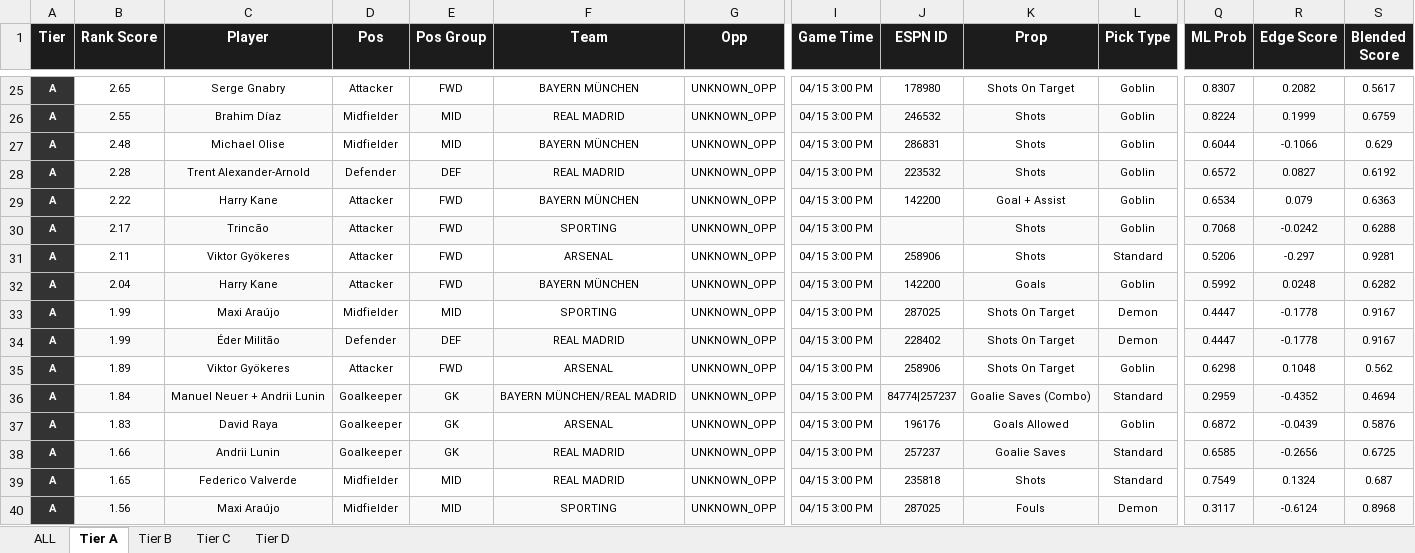
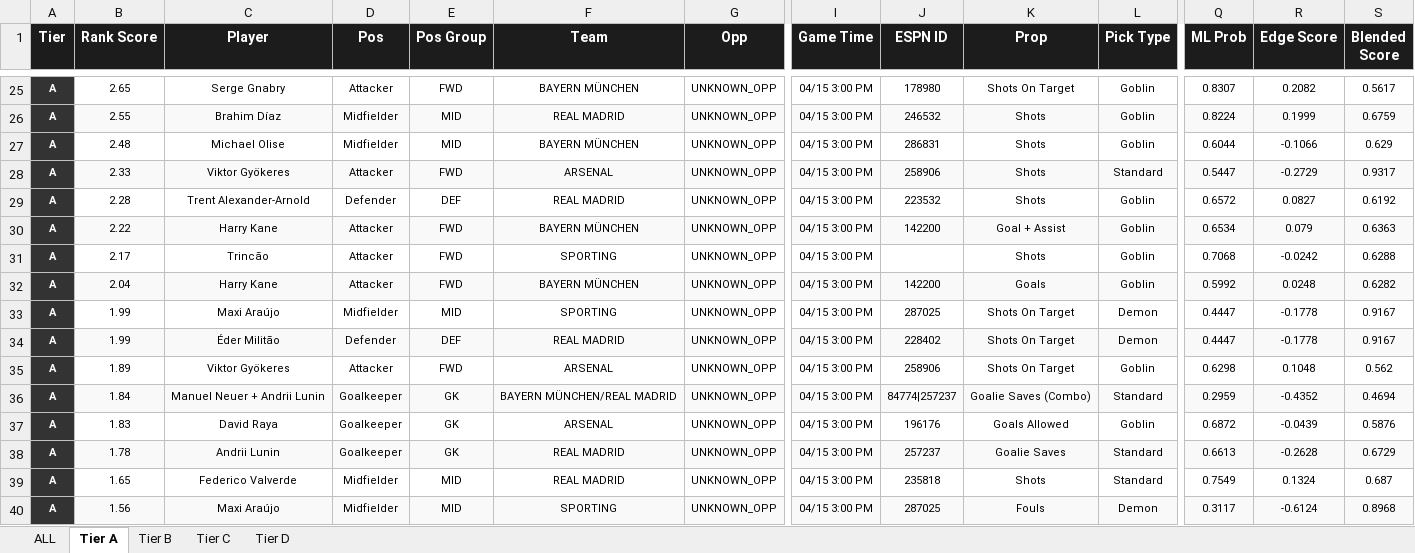
Before and after one commit to halekevi/nba-pipelines, an Excel workbook: Soccer/step8_soccer_direction_clean.xlsx, sheet Tier A, drawn as a sheet; only a part is shown, gaps mark what is left out; values as stored, in another font and other column widths than the file's, no borders; removed rows and columns are numbered as before the commit, all else as after; rows hold the shown columns only; the diff covers the shown part only; the diff names each change by its address in the sheet, - before the commit and + after, or states it on an @@ line.

```diff
--- a/Soccer/step8_soccer_direction_clean.xlsx (sheet Tier A)
+++ b/Soccer/step8_soccer_direction_clean.xlsx (sheet Tier A)
+row 28: A | 2.33 | Viktor Gyökeres | Attacker | FWD | ARSENAL | UNKNOWN_OPP | 04/15 3:00 PM | 258906 | Shots | Standard | 0.5447 | -0.2729 | 0.9317
-B29:G29 fill: #F9F9F9
+B29:G29 fill: none
-I29:L29 fill: #F9F9F9
+I29:L29 fill: none
-Q29:S29 fill: #F9F9F9
+Q29:S29 fill: none
-B30:G30 fill: none
+B30:G30 fill: #F9F9F9
-I30:L30 fill: none
+I30:L30 fill: #F9F9F9
-Q30:S30 fill: none
+Q30:S30 fill: #F9F9F9
-B31:G31 fill: #F9F9F9
+B31:G31 fill: none
-I31:L31 fill: #F9F9F9
+I31:L31 fill: none
-Q31:S31 fill: #F9F9F9
+Q31:S31 fill: none
-row 31: A | 2.11 | Viktor Gyökeres | Attacker | FWD | ARSENAL | UNKNOWN_OPP | 04/15 3:00 PM | 258906 | Shots | Standard | 0.5206 | -0.297 | 0.9281
-B38 (Rank Score): 1.66
+B38 (Rank Score): 1.78
-Q38 (ML Prob): 0.6585
+Q38 (ML Prob): 0.6613
-R38 (Edge Score): -0.2656
+R38 (Edge Score): -0.2628
-S38 (Blended Score): 0.6725
+S38 (Blended Score): 0.6729
```
Also changed, not shown: cell formats elsewhere in this sheet, sheet ALL, sheet Tier D, sheet Tier C, sheet Tier B, NBA/step8_all_direction_clean.xlsx, NBA/step8_nba1h_direction_clean.xlsx, 7 other files.
